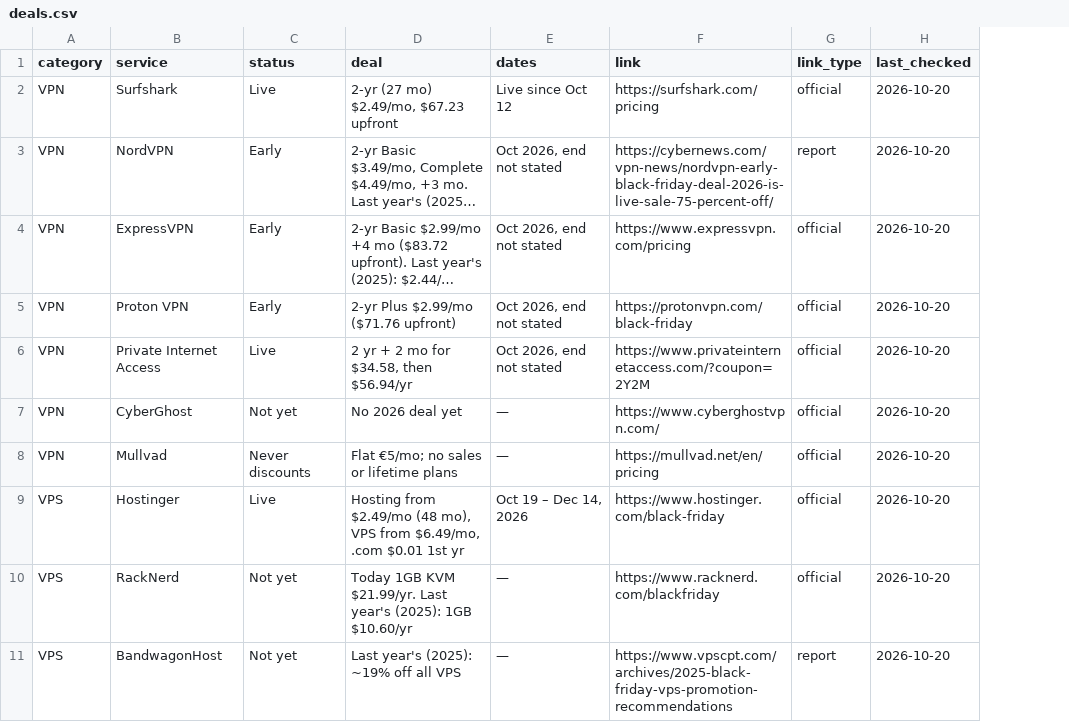
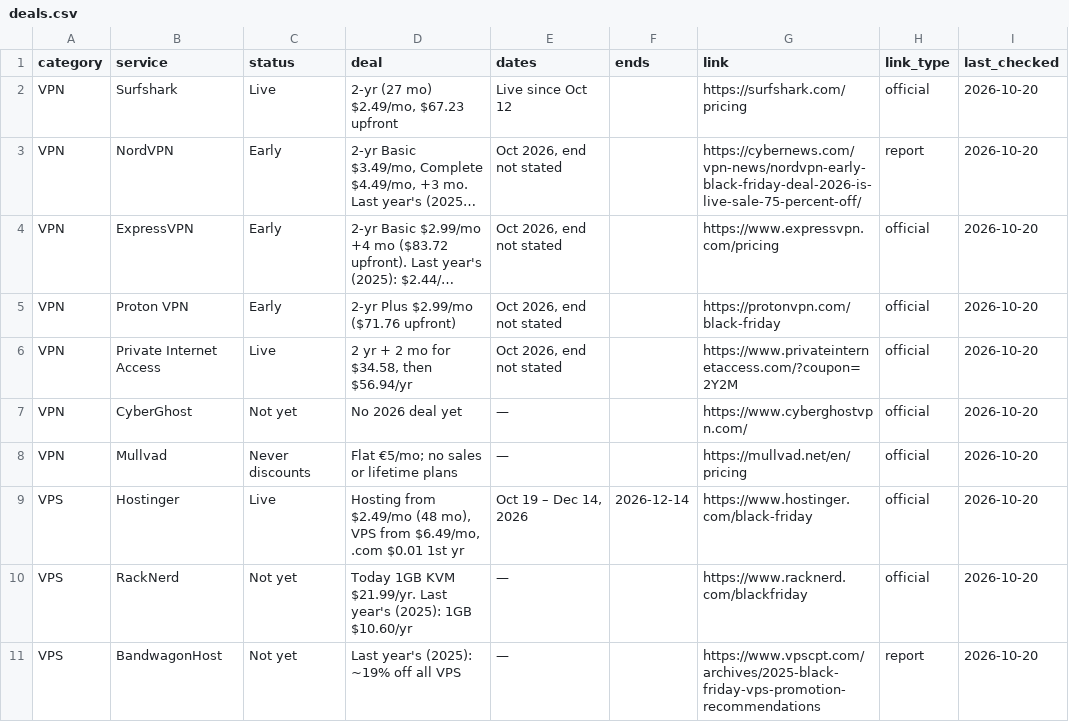
Before and after one commit to thoughtcook/verified-black-friday, a CSV file: data/deals.csv, drawn as a sheet; only a part is shown; long unchanged cells end in …; the diff names each change by its address in the sheet, - before the commit and + after, or states it on an @@ line.

Commit message:
Add data-driven build + schema validator; add 'ends' field

```diff
--- a/data/deals.csv
+++ b/data/deals.csv
+column F (ends), row 9: 2026-12-14
```
Also changed, not shown: 4 other files.
